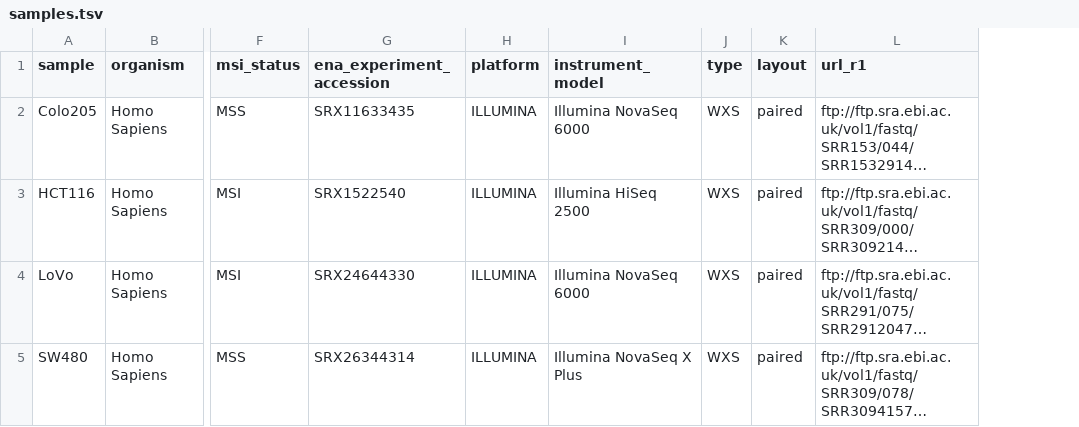
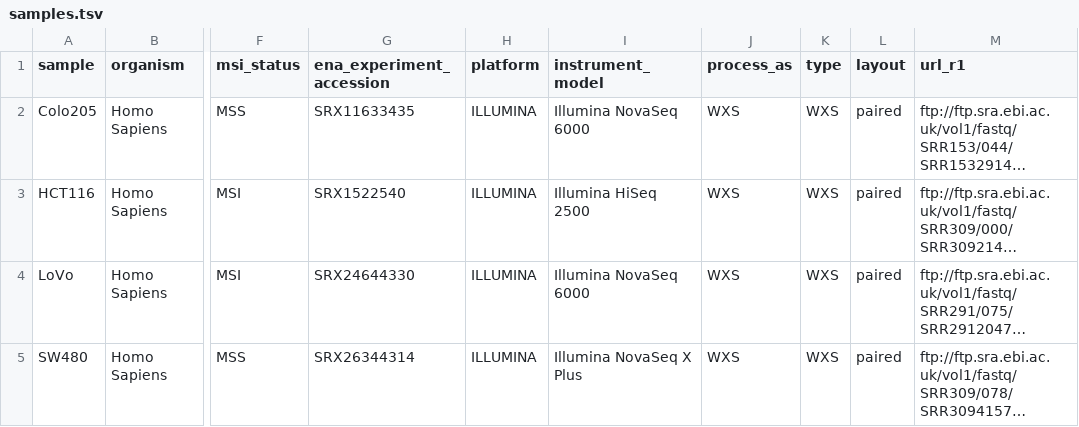
Before and after one commit to rohan-ibn-tariq/Estimate-MSI-Workflow, a TSV file: config/samples.tsv, drawn as a sheet; only a part is shown, gaps mark what is left out; long unchanged cells end in …; the diff names each change by its address in the sheet, - before the commit and + after, or states it on an @@ line.

Commit message:
update samples.tsv with process as column

```diff
--- a/config/samples.tsv
+++ b/config/samples.tsv
+column J (process_as), rows 2-5: all WXS
```
